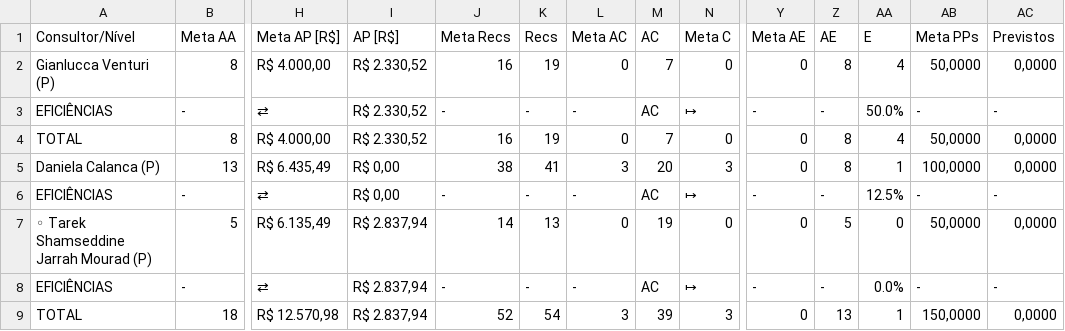
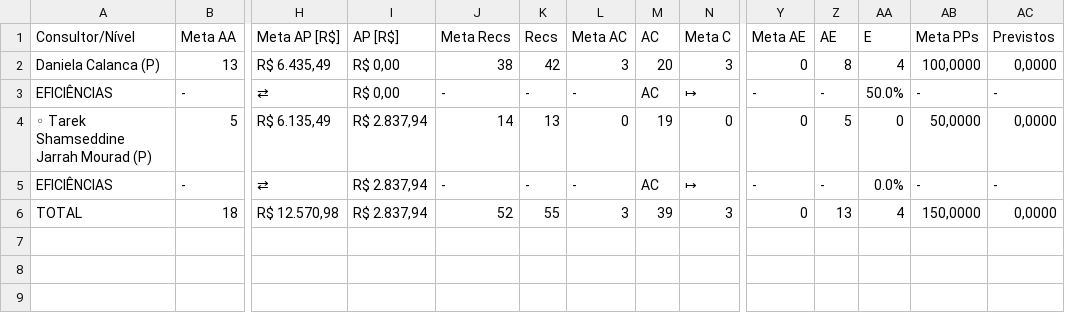
Before and after one commit to officew1goiania/gestaoavista2, a CSV file: dados_semana.csv, drawn as a sheet; only a part is shown, gaps mark what is left out; removed rows and columns are numbered as before the commit, all else as after; rows hold the shown columns only; the diff names each change by its address in the sheet, - before the commit and + after, or states it on an @@ line.

```diff
--- a/dados_semana.csv
+++ b/dados_semana.csv
-row 2: Gianlucca Venturi (P) | 8 | R$ 4.000,00 | R$ 2.330,52 | 16 | 19 | 0 | 7 | 0 | 0 | 8 | 4 | 50,0000 | 0,0000
-row 3: EFICIÊNCIAS | - | ⇄ | R$ 2.330,52 | - | - | - | AC | ↦ | - | - | 50.0% | - | -
-row 4: TOTAL | 8 | R$ 4.000,00 | R$ 2.330,52 | 16 | 19 | 0 | 7 | 0 | 0 | 8 | 4 | 50,0000 | 0,0000
-K2 (Recs): 41
+K2 (Recs): 42
-AA2 (E): 1
+AA2 (E): 4
-AA3 (E): 12.5%
+AA3 (E): 50.0%
-K6 (Recs): 54
+K6 (Recs): 55
-AA6 (E): 1
+AA6 (E): 4
```
Also changed, not shown: dados_extraidos.csv, 4 other files.
